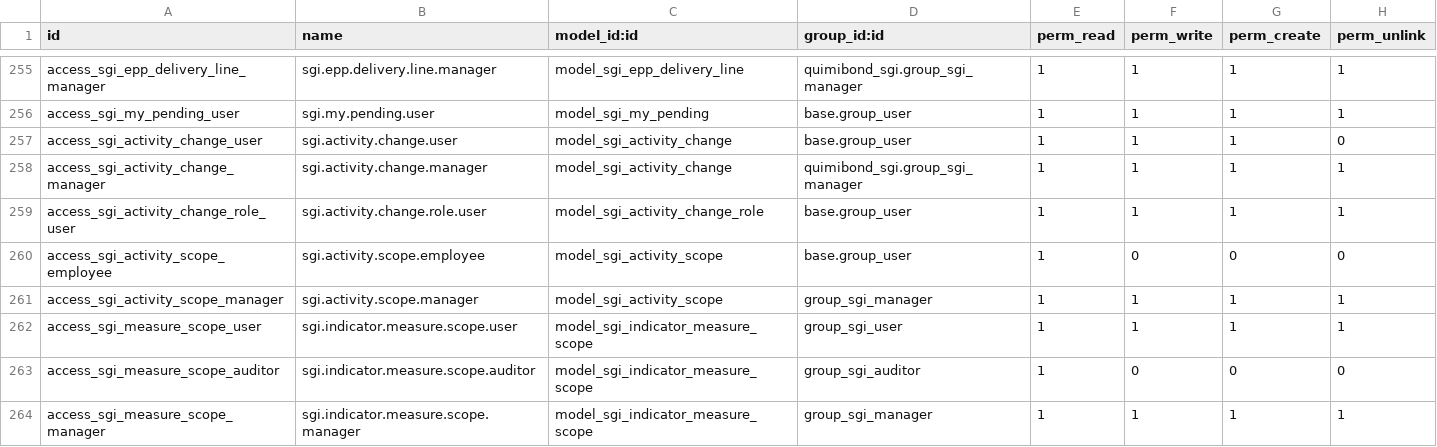
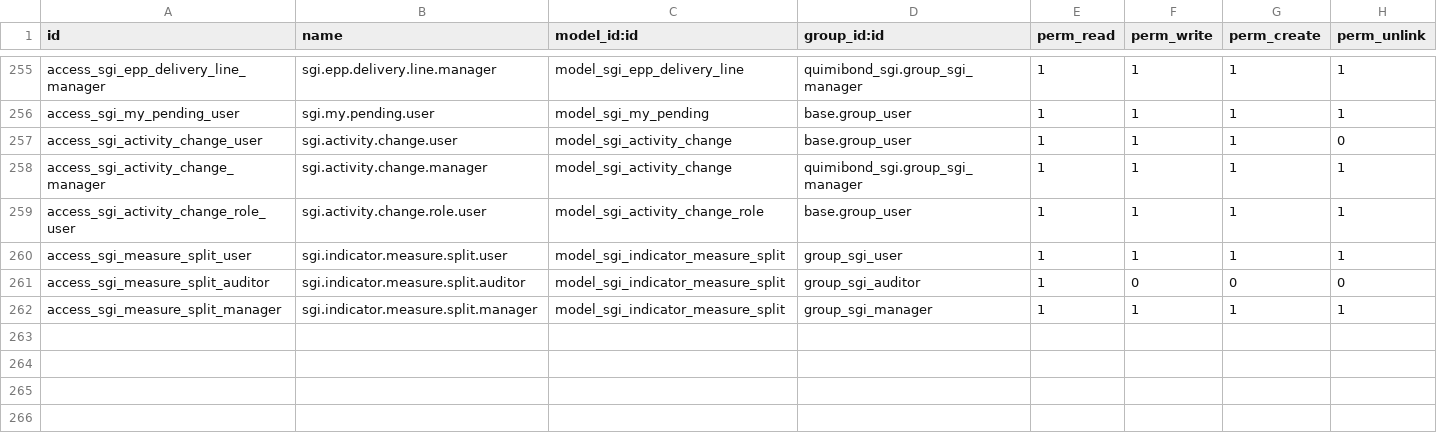
Before and after one commit to quimibond/qb19, a CSV file: addons/quimibond_sgi/security/ir.model.access.csv, drawn as a sheet; only a part is shown, gaps mark what is left out.

```diff
--- a/addons/quimibond_sgi/security/ir.model.access.csv
+++ b/addons/quimibond_sgi/security/ir.model.access.csv
@@ -259,6 +259,4 @@ access_sgi_activity_change_manager,sgi.activity.change.manager,model_sgi_activit
 access_sgi_activity_change_role_user,sgi.activity.change.role.user,model_sgi_activity_change_role,base.group_user,1,1,1,1
-access_sgi_activity_scope_employee,sgi.activity.scope.employee,model_sgi_activity_scope,base.group_user,1,0,0,0
-access_sgi_activity_scope_manager,sgi.activity.scope.manager,model_sgi_activity_scope,group_sgi_manager,1,1,1,1
-access_sgi_measure_scope_user,sgi.indicator.measure.scope.user,model_sgi_indicator_measure_scope,group_sgi_user,1,1,1,1
-access_sgi_measure_scope_auditor,sgi.indicator.measure.scope.auditor,model_sgi_indicator_measure_scope,group_sgi_auditor,1,0,0,0
-access_sgi_measure_scope_manager,sgi.indicator.measure.scope.manager,model_sgi_indicator_measure_scope,group_sgi_manager,1,1,1,1
+access_sgi_measure_split_user,sgi.indicator.measure.split.user,model_sgi_indicator_measure_split,group_sgi_user,1,1,1,1
+access_sgi_measure_split_auditor,sgi.indicator.measure.split.auditor,model_sgi_indicator_measure_split,group_sgi_auditor,1,0,0,0
+access_sgi_measure_split_manager,sgi.indicator.measure.split.manager,model_sgi_indicator_measure_split,group_sgi_manager,1,1,1,1
```
Also changed, not shown: 23 other files.
